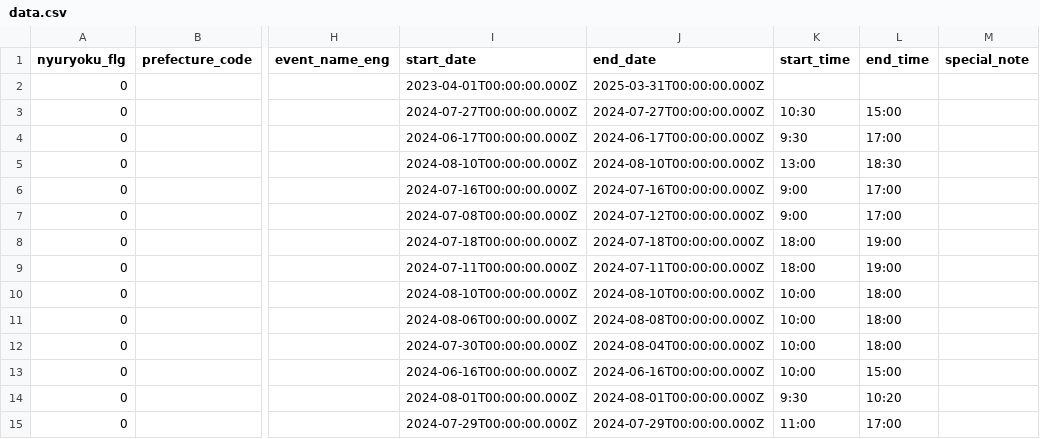
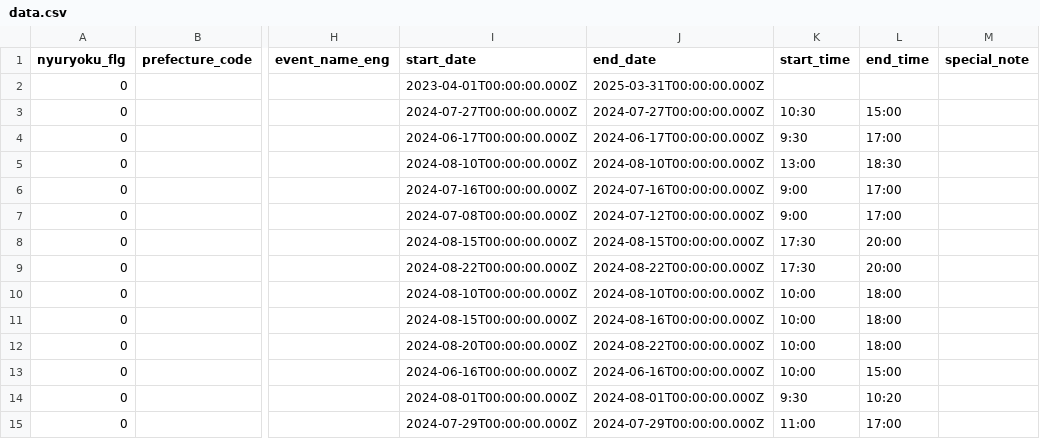
Before and after one commit to takamatsu-city/takamatsu-event-map, a CSV file: data.csv, drawn as a sheet; only a part is shown, gaps mark what is left out; the diff covers the shown part only; the diff names each change by its address in the sheet, - before the commit and + after, or states it on an @@ line.

```diff
--- a/data.csv
+++ b/data.csv
-I8 (start_date): 2024-07-18T00:00:00.000Z
+I8 (start_date): 2024-08-15T00:00:00.000Z
-J8 (end_date): 2024-07-18T00:00:00.000Z
+J8 (end_date): 2024-08-15T00:00:00.000Z
-K8:K9 (start_time): 18:00
+K8:K9 (start_time): 17:30
-L8:L9 (end_time): 19:00
+L8:L9 (end_time): 20:00
-I9 (start_date): 2024-07-11T00:00:00.000Z
+I9 (start_date): 2024-08-22T00:00:00.000Z
-J9 (end_date): 2024-07-11T00:00:00.000Z
+J9 (end_date): 2024-08-22T00:00:00.000Z
-I11 (start_date): 2024-08-06T00:00:00.000Z
+I11 (start_date): 2024-08-15T00:00:00.000Z
-J11 (end_date): 2024-08-08T00:00:00.000Z
+J11 (end_date): 2024-08-16T00:00:00.000Z
-I12 (start_date): 2024-07-30T00:00:00.000Z
+I12 (start_date): 2024-08-20T00:00:00.000Z
-J12 (end_date): 2024-08-04T00:00:00.000Z
+J12 (end_date): 2024-08-22T00:00:00.000Z
```
Also changed, not shown: 2 added rows and 11 edited cells elsewhere in this file, 1 other file.
